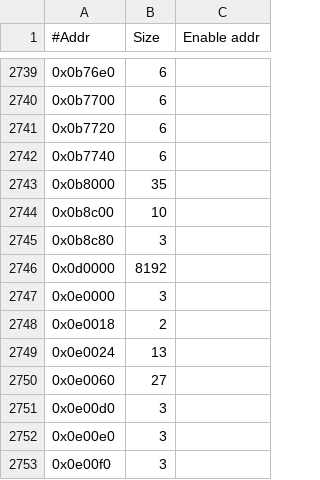
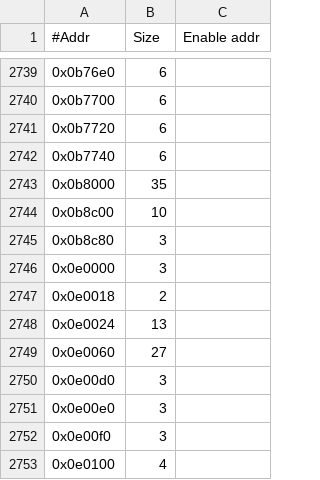
Before and after one commit to Mellanox/mstflint, a CSV file: mstdump/mstdump_dbs/ConnectX6.csv, drawn as a sheet; only a part is shown, gaps mark what is left out; the shorter side is filled out with more unchanged rows; the diff covers the shown part only.

```diff
--- a/mstdump/mstdump_dbs/ConnectX6.csv
+++ b/mstdump/mstdump_dbs/ConnectX6.csv
@@ -2745,3 +2745,2 @@
 0x0b8c80,3,
-0x0d0000,8192,
 0x0e0000,3,
```
Also changed, not shown: 1 added row and 37 removed rows elsewhere in this file, mstdump/mstdump_dbs/BlueField.csv, mstdump/mstdump_dbs/BlueField2.csv, 16 other files.
